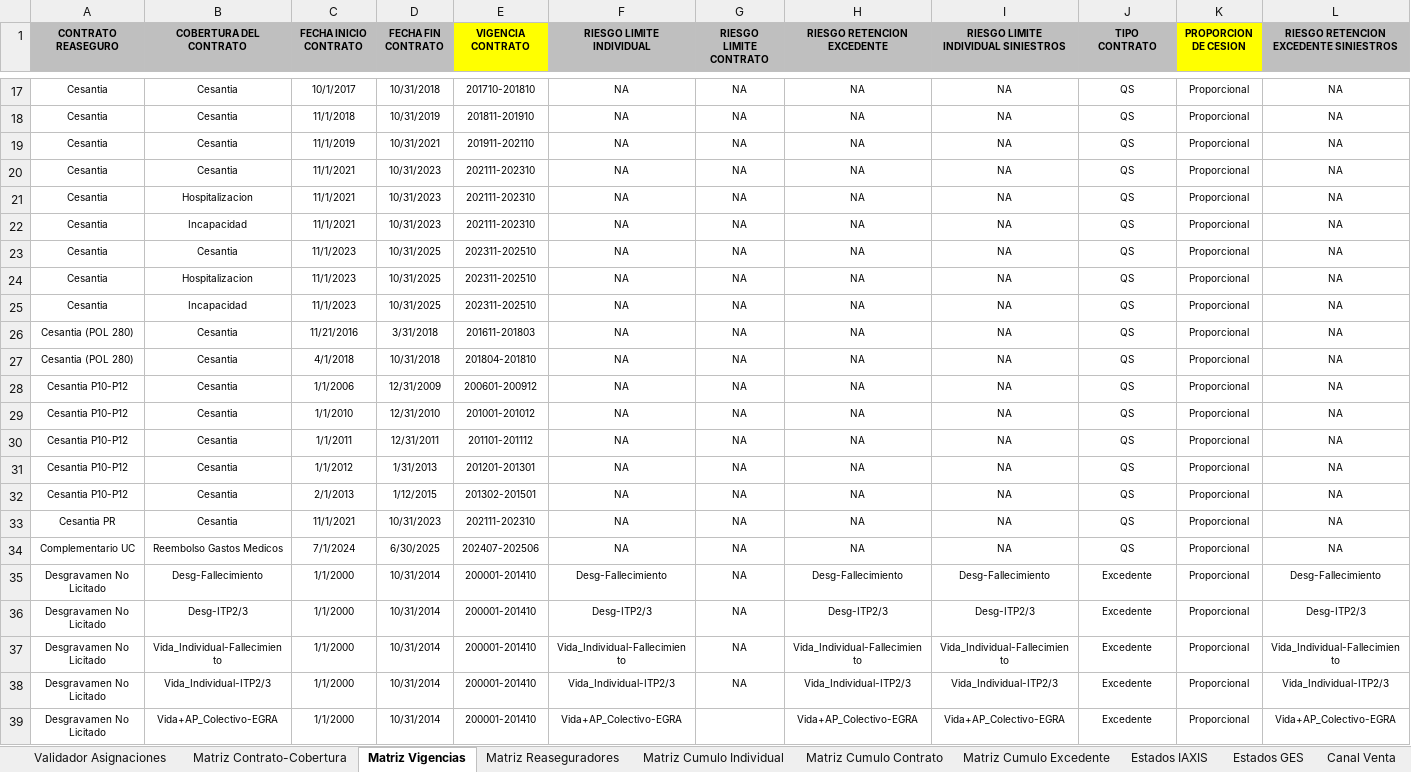
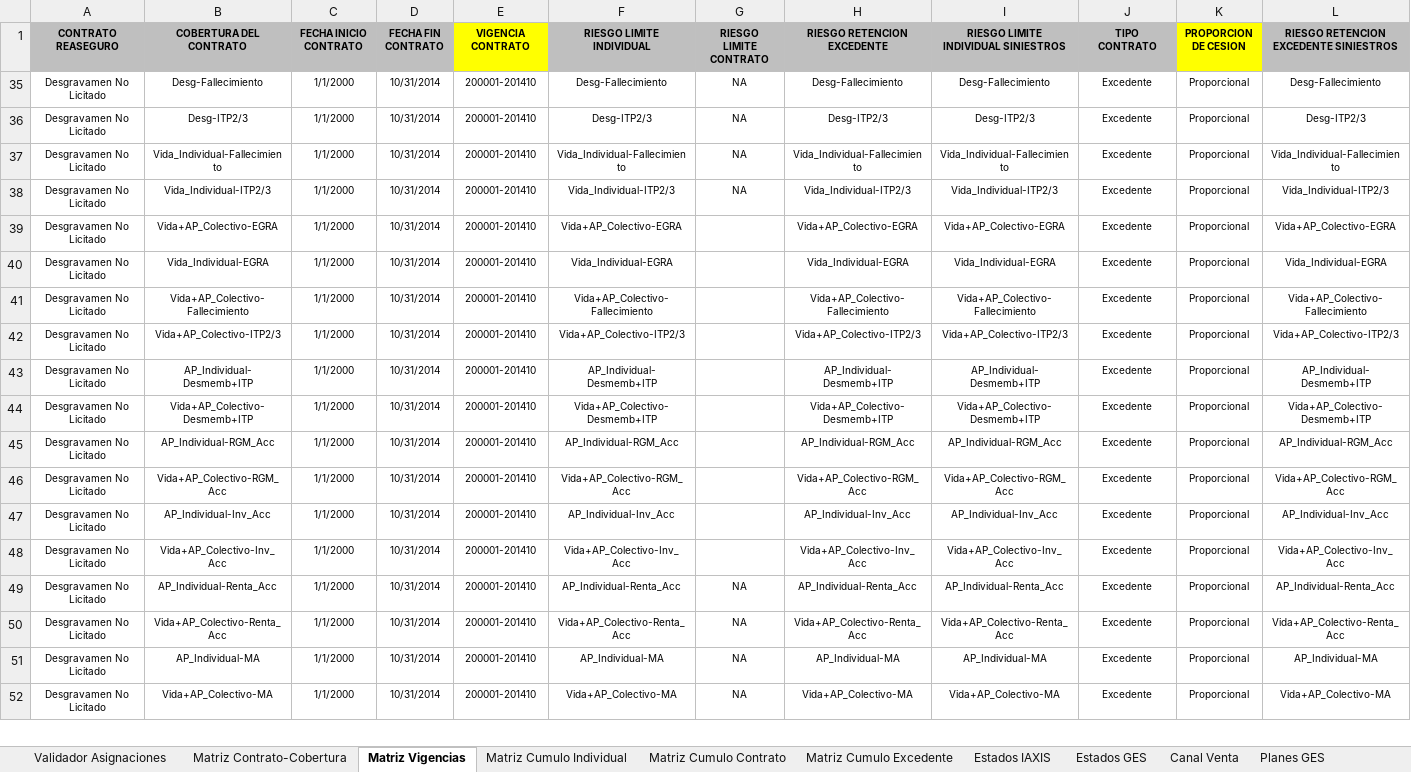
Before and after one commit to andesanalytics/Renovacion-Reaseguro, an Excel workbook: Parametros Reaseguro.xlsx, sheet Matriz Vigencias, drawn as a sheet; only a part is shown, gaps mark what is left out; the shorter side is filled out with more unchanged rows; values as stored, in another font and other column widths than the file's, no borders; rows hold the shown columns only; the diff covers the shown part only; the diff names each change by its address in the sheet, - before the commit and + after, or states it on an @@ line.

```diff
--- a/Parametros Reaseguro.xlsx (sheet Matriz Vigencias)
+++ b/Parametros Reaseguro.xlsx (sheet Matriz Vigencias)
-sheet tab: Matriz Reaseguradores
@@ row 17 hidden: Cesantia | Cesantia | 10/1/2017 | 10/31/2018 | 201710-201810 | NA | NA | NA | NA | QS | Proporcional | NA @@
@@ row 18 hidden: Cesantia | Cesantia | 11/1/2018 | 10/31/2019 | 201811-201910 | NA | NA | NA | NA | QS | Proporcional | NA @@
@@ row 19 hidden: Cesantia | Cesantia | 11/1/2019 | 10/31/2021 | 201911-202110 | NA | NA | NA | NA | QS | Proporcional | NA @@
@@ row 20 hidden: Cesantia | Cesantia | 11/1/2021 | 10/31/2023 | 202111-202310 | NA | NA | NA | NA | QS | Proporcional | NA @@
@@ row 21 hidden: Cesantia | Hospitalizacion | 11/1/2021 | 10/31/2023 | 202111-202310 | NA | NA | NA | NA | QS | Proporcional | NA @@
@@ row 22 hidden: Cesantia | Incapacidad | 11/1/2021 | 10/31/2023 | 202111-202310 | NA | NA | NA | NA | QS | Proporcional | NA @@
@@ row 23 hidden: Cesantia | Cesantia | 11/1/2023 | 10/31/2025 | 202311-202510 | NA | NA | NA | NA | QS | Proporcional | NA @@
@@ row 24 hidden: Cesantia | Hospitalizacion | 11/1/2023 | 10/31/2025 | 202311-202510 | NA | NA | NA | NA | QS | Proporcional | NA @@
@@ row 25 hidden: Cesantia | Incapacidad | 11/1/2023 | 10/31/2025 | 202311-202510 | NA | NA | NA | NA | QS | Proporcional | NA @@
@@ row 26 hidden: Cesantia (POL 280) | Cesantia | 11/21/2016 | 3/31/2018 | 201611-201803 | NA | NA | NA | NA | QS | Proporcional | NA @@
@@ row 27 hidden: Cesantia (POL 280) | Cesantia | 4/1/2018 | 10/31/2018 | 201804-201810 | NA | NA | NA | NA | QS | Proporcional | NA @@
@@ row 28 hidden: Cesantia P10-P12 | Cesantia | 1/1/2006 | 12/31/2009 | 200601-200912 | NA | NA | NA | NA | QS | Proporcional | NA @@
@@ row 29 hidden: Cesantia P10-P12 | Cesantia | 1/1/2010 | 12/31/2010 | 201001-201012 | NA | NA | NA | NA | QS | Proporcional | NA @@
@@ row 30 hidden: Cesantia P10-P12 | Cesantia | 1/1/2011 | 12/31/2011 | 201101-201112 | NA | NA | NA | NA | QS | Proporcional | NA @@
@@ row 31 hidden: Cesantia P10-P12 | Cesantia | 1/1/2012 | 1/31/2013 | 201201-201301 | NA | NA | NA | NA | QS | Proporcional | NA @@
@@ row 32 hidden: Cesantia P10-P12 | Cesantia | 2/1/2013 | 1/12/2015 | 201302-201501 | NA | NA | NA | NA | QS | Proporcional | NA @@
@@ row 33 hidden: Cesantia PR | Cesantia | 11/1/2021 | 10/31/2023 | 202111-202310 | NA | NA | NA | NA | QS | Proporcional | NA @@
@@ row 34 hidden: Complementario UC | Reembolso Gastos Medicos | 7/1/2024 | 6/30/2025 | 202407-202506 | NA | NA | NA | NA | QS | Proporcional | NA @@
```
Also changed, not shown: 93 hidden or unhidden rows elsewhere in this sheet, sheet Matriz Contrato-Cobertura, Inputs Archivos Excel.xlsx, 1 other file.
